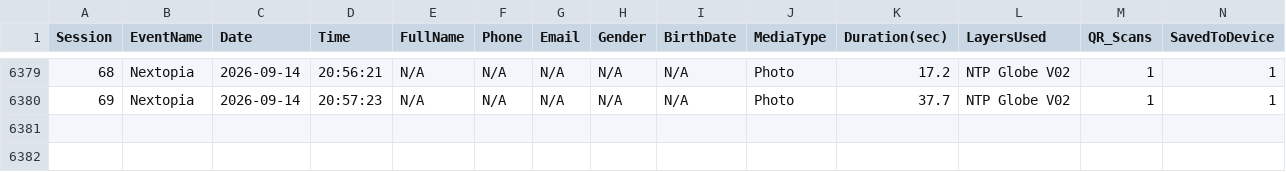
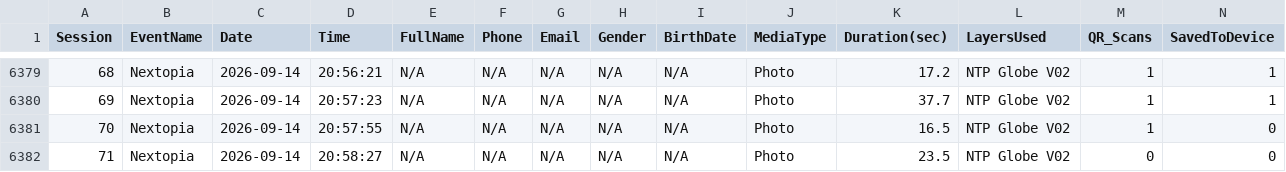
Before and after one commit to manonlichSmallgoodstudio/booth-dashboard, a CSV file: data/booth_stats.csv, drawn as a sheet; only a part is shown, gaps mark what is left out; rows hold the shown columns only; the diff names each change by its address in the sheet, - before the commit and + after, or states it on an @@ line.

Commit message:
update booth_stats.csv — 6381 rows

```diff
--- a/data/booth_stats.csv
+++ b/data/booth_stats.csv
+row 6381: 70 | Nextopia | 2026-09-14 | 20:57:55 | N/A | N/A | N/A | N/A | N/A | Photo | 16.5 | NTP Globe V02 | 1 | 0
+row 6382: 71 | Nextopia | 2026-09-14 | 20:58:27 | N/A | N/A | N/A | N/A | N/A | Photo | 23.5 | NTP Globe V02 | 0 | 0
```
